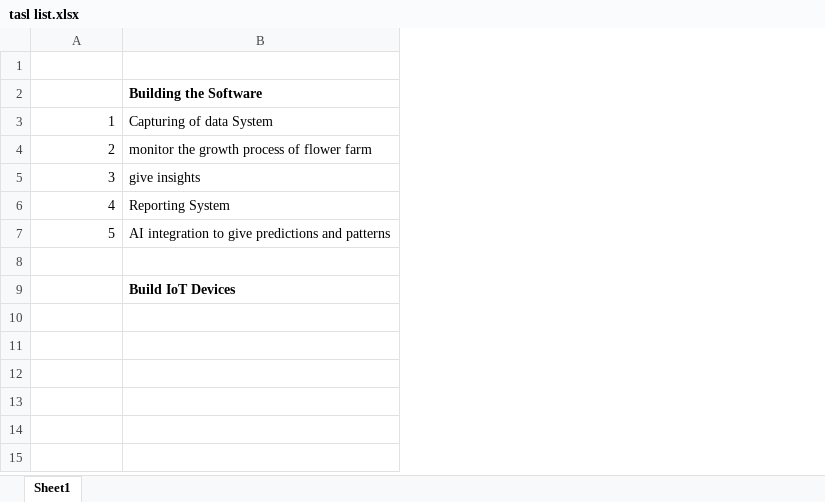
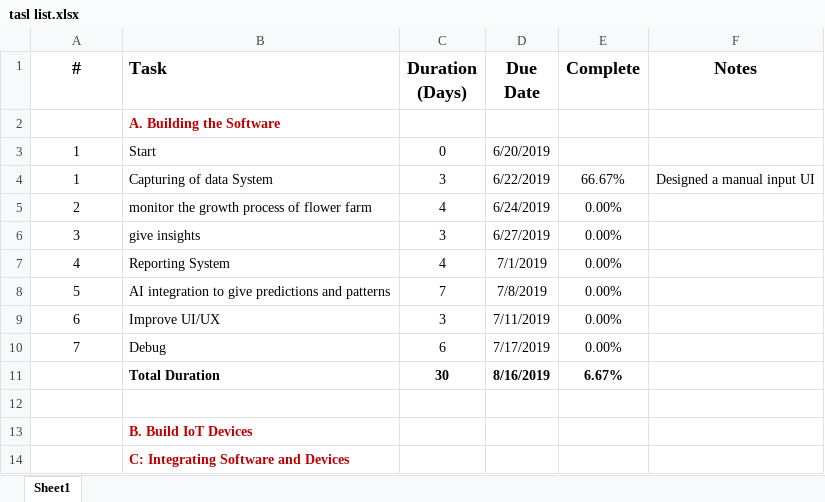
Before and after one commit to georgewanga/UI-UX-Challange, an Excel workbook: tasl list.xlsx, sheet Sheet1, drawn as a sheet; values as stored, in another font and other column widths than the file's, no borders; conditional formats not drawn; addresses are those after the commit; ↵ is a line break in a cell; the diff names each change by its address in the sheet, - before the commit and + after, or states it on an @@ line.

Commit message:
Edited the task durations and the readme file

```diff
--- a/tasl list.xlsx (sheet Sheet1)
+++ b/tasl list.xlsx (sheet Sheet1)
+column C (Duration (Days)), rows 4-8: 3 | 4 | 3 | 4 | 7
+column D (Due Date), rows 4-8: 6/22/2019 | 6/24/2019 | 6/27/2019 | 7/1/2019 | 7/8/2019
+column E (Complete), rows 4-8: 66.67% | 0.00% | 0.00% | 0.00% | 0.00%
+column F (Notes), row 4: Designed a manual input UI
-row 1: (empty)
+row 1: # | Task | Duration ↵ (Days) | Due ↵ Date | Complete | Notes
-B2 (Task): Building the Software
+B2 (Task): A. Building the Software
-B2 text colour: black
+B2 text colour: #C00000
+row 3: 1 | Start | 0 | 6/20/2019
-A4:A8 alignment: right
+A4:A8 alignment: center
+row 9: 6 | Improve UI/UX | 3 | 7/11/2019 | 0.00%
+row 10: 7 | Debug | 6 | 7/17/2019 | 0.00%
+row 11:  | Total Duration | 30 | 8/16/2019 | 6.67%
-B13 (Task): Build IoT Devices
+B13 (Task): B. Build IoT Devices
-B13 text colour: black
+B13 text colour: #C00000
+row 14:  | C: Integrating Software and Devices
```
Also changed, not shown: 1 other file.
